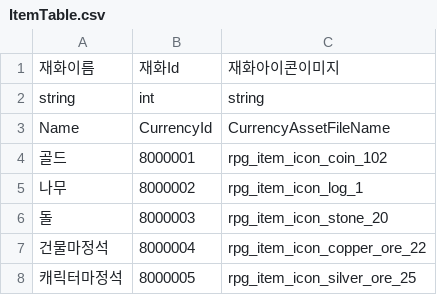
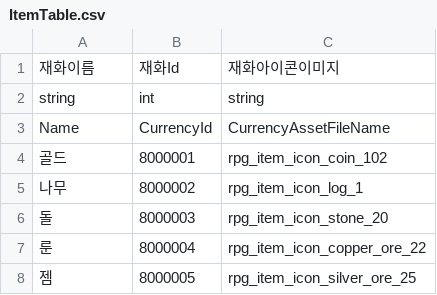
Before and after one commit to HAGU-G/Team-Lost-Vikings, a CSV file: Assets/DataTable/ItemTable.csv, drawn as a sheet.

Commit message:
<CSV 데이터 수정> - 재화테이블(ItemTable)의 각 재화 명칭 수정 - "건물마정석"을 "룬"으로 수정 - "캐릭터마정석"을 "젬"으로 수정

```diff
--- a/Assets/DataTable/ItemTable.csv
+++ b/Assets/DataTable/ItemTable.csv
@@ -6,3 +6,3 @@ Name,CurrencyId,CurrencyAssetFileName
 돌,8000003,rpg_item_icon_stone_20
-건물마정석,8000004,rpg_item_icon_copper_ore_22
-캐릭터마정석,8000005,rpg_item_icon_silver_ore_25
+룬,8000004,rpg_item_icon_copper_ore_22
+젬,8000005,rpg_item_icon_silver_ore_25
```
